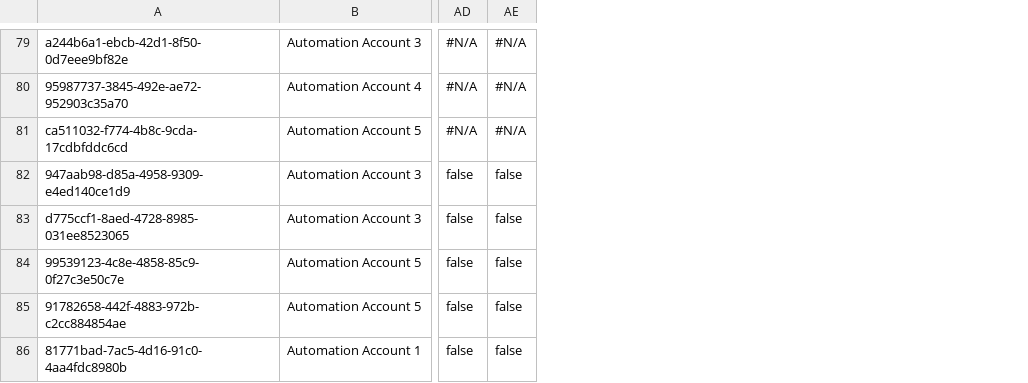
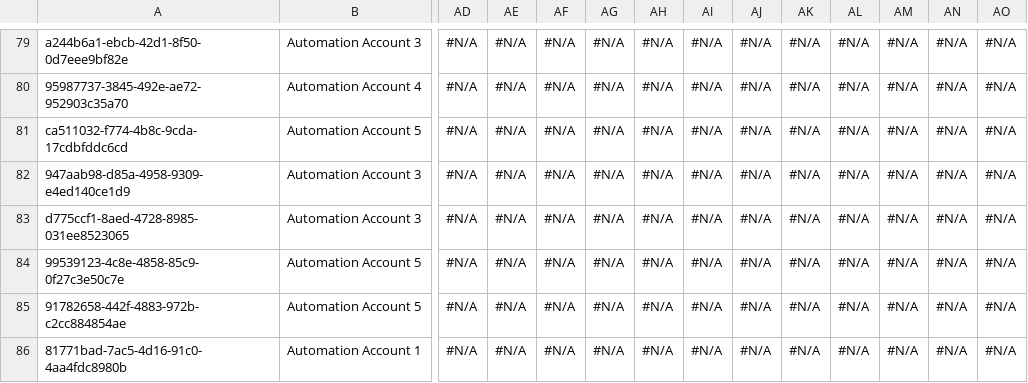
Before and after one commit to Asnafshaikh/Test-Regresion, a CSV file: data/Account.csv, drawn as a sheet; only a part is shown, gaps mark what is left out; the diff covers the shown part only; the diff names each change by its address in the sheet, - before the commit and + after, or states it on an @@ line.

Commit message:
Athena - GitHub sandbox check-in commit

```diff
--- a/data/Account.csv
+++ b/data/Account.csv
+column AF, rows 79-86: all #N/A
+column AG, rows 79-86: all #N/A
+column AH, rows 79-86: all #N/A
+column AI, rows 79-86: all #N/A
+column AJ, rows 79-86: all #N/A
+column AK, rows 79-86: all #N/A
+column AL, rows 79-86: all #N/A
+column AM, rows 79-86: all #N/A
+column AN, rows 79-86: all #N/A
+column AO, rows 79-86: all #N/A
-AD82:AD86: false
+AD82:AD86: #N/A
-AE82:AE86: false
+AE82:AE86: #N/A
```
Also changed, not shown: 15 edited cells elsewhere in this file.
